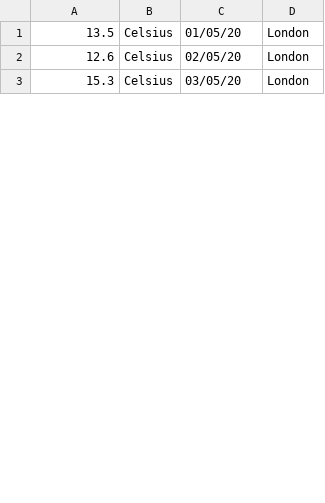
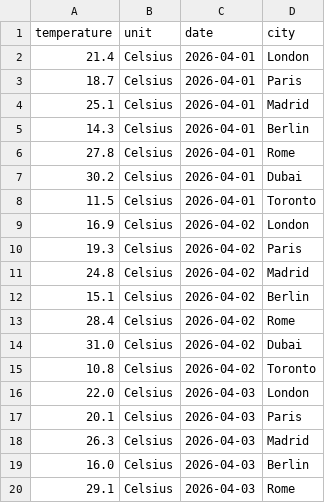
Before and after one commit to doingandlearning/4-day-python-may-2026, a CSV file: labs/data.csv, drawn as a sheet; only a part is shown; the diff covers the shown part only.

Commit message:
Update temperature data in data.csv
Replaced old temperature data with new entries for 2026.

```diff
--- a/labs/data.csv
+++ b/labs/data.csv
@@ -1,3 +1,20 @@
-13.5,Celsius,01/05/20,London
-12.6,Celsius,02/05/20,London
-15.3,Celsius,03/05/20,London
+temperature,unit,date,city
+21.4,Celsius,2026-04-01,London
+18.7,Celsius,2026-04-01,Paris
+25.1,Celsius,2026-04-01,Madrid
+14.3,Celsius,2026-04-01,Berlin
+27.8,Celsius,2026-04-01,Rome
+30.2,Celsius,2026-04-01,Dubai
+11.5,Celsius,2026-04-01,Toronto
+16.9,Celsius,2026-04-02,London
+19.3,Celsius,2026-04-02,Paris
+24.8,Celsius,2026-04-02,Madrid
+15.1,Celsius,2026-04-02,Berlin
+28.4,Celsius,2026-04-02,Rome
+31.0,Celsius,2026-04-02,Dubai
+10.8,Celsius,2026-04-02,Toronto
+22.0,Celsius,2026-04-03,London
+20.1,Celsius,2026-04-03,Paris
+26.3,Celsius,2026-04-03,Madrid
+16.0,Celsius,2026-04-03,Berlin
+29.1,Celsius,2026-04-03,Rome
```
Also changed, not shown: 26 added rows and 8 edited cells elsewhere in this file.
